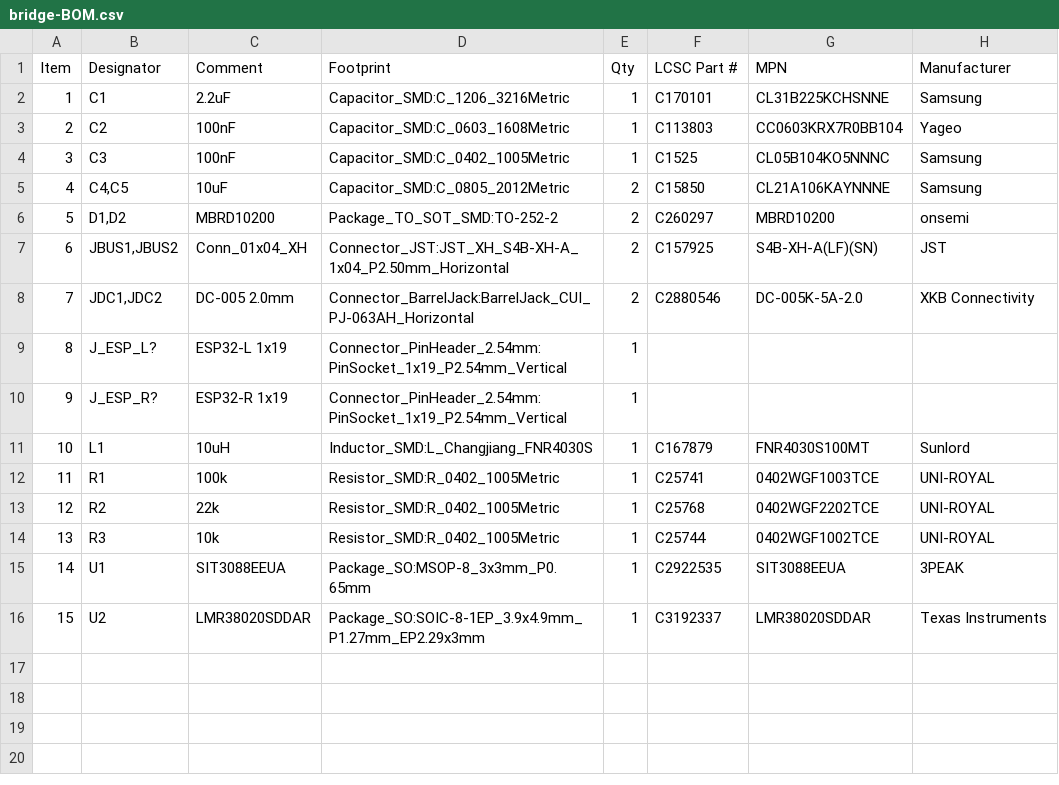
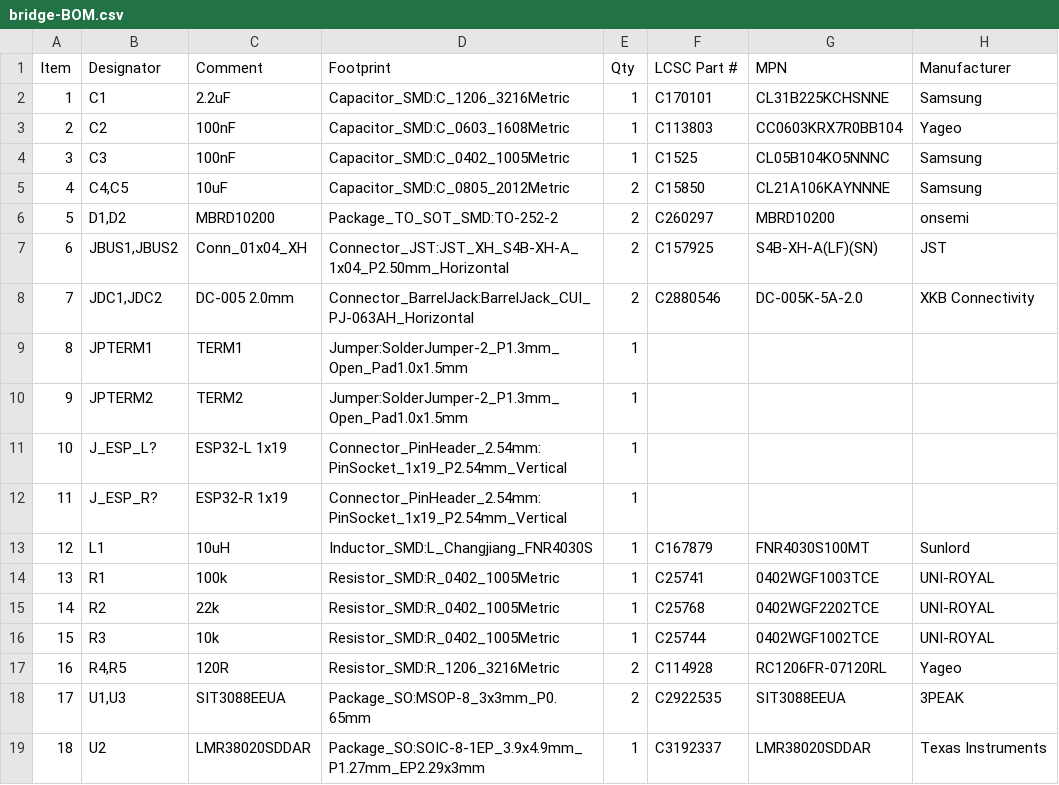
Before and after one commit to theatrus/tsumikoro, a CSV file: hardware/bridge/jlcpcb/bridge-BOM.csv, drawn as a sheet; addresses are those after the commit; the diff names each change by its address in the sheet, - before the commit and + after, or states it on an @@ line.

Commit message:
hardware: bridge now has two independent RS-485 buses with termination
- Add second SIT3088EEUA transceiver (U3) for Bus 2, parallel to U1
- Add 120 Ω 1206 termination resistors R4/R5 (LCSC C114928) in series
  with solder jumpers JPTERM1/JPTERM2 (normally open). Solder closed at
  each bus endpoint.
- Update docs/README.md: block overview table now lists both transceivers
  and both terminations; power diagram shows the per-bus OR of DC jack +
  bus V+ feeding a common LMR38020 rail
- Add recommended ESP32 pinout for dual-bus operation:
    Bus 1 on UART2 default pins (GPIO 17 TX / 16 RX / 4 DE)
    Bus 2 on UART1 remapped  (GPIO 25 TX / 26 RX / 27 DE)
  UART1 defaults to GPIO 9/10 which collide with SPI flash on most
  ESP32 modules — remap mandatory.

```diff
--- a/hardware/bridge/jlcpcb/bridge-BOM.csv
+++ b/hardware/bridge/jlcpcb/bridge-BOM.csv
+row 9: 8 | JPTERM1 | TERM1 | Jumper:SolderJumper-2_P1.3mm_Open_Pad1.0x1.5mm | 1
+row 10: 9 | JPTERM2 | TERM2 | Jumper:SolderJumper-2_P1.3mm_Open_Pad1.0x1.5mm | 1
@@ column A (Item) renumbered from row 11 down @@
+row 17: 16 | R4,R5 | 120R | Resistor_SMD:R_1206_3216Metric | 2 | C114928 | RC1206FR-07120RL | Yageo
-B18 (Designator): U1
+B18 (Designator): U1,U3
-E18 (Qty): 1
+E18 (Qty): 2
```
Also changed, not shown: hardware/bridge/jlcpcb_bom.csv, 20 other files.
